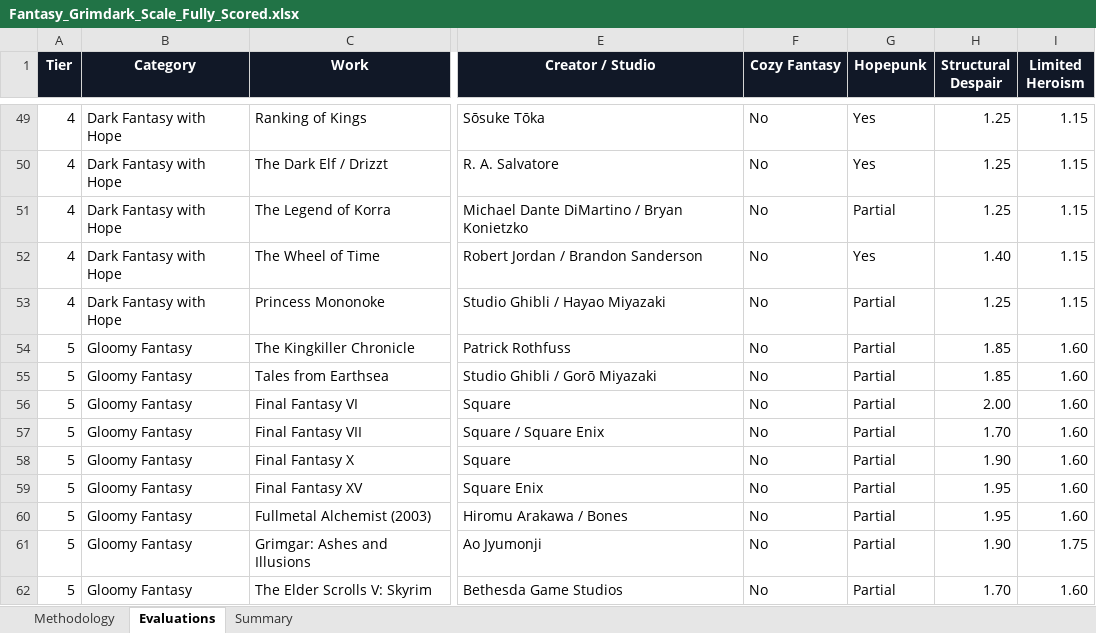
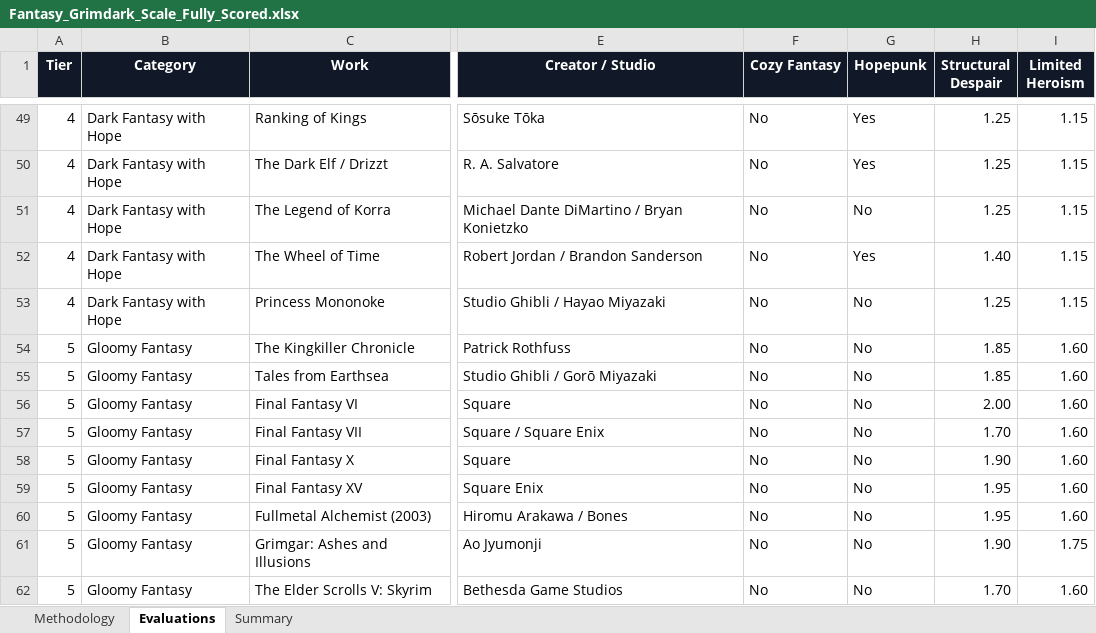
Before and after one commit to refo44/fantasy-darkness-scale, an Excel workbook: Fantasy_Grimdark_Scale_Fully_Scored.xlsx, sheet Evaluations, drawn as a sheet; only a part is shown, gaps mark what is left out; values as stored, in another font and other column widths than the file's, no borders; conditional formats and table styles not drawn; the diff covers the shown part only; the diff names each change by its address in the sheet, - before the commit and + after, or states it on an @@ line.

Commit message:
Normalize Cozy Fantasy / Hopepunk columns to strict Yes/No
Found 35 cells using an older "Partial"/"Rare" tagging scheme.
Per instruction, anything that isn't an explicit Yes is now No.

```diff
--- a/Fantasy_Grimdark_Scale_Fully_Scored.xlsx (sheet Evaluations)
+++ b/Fantasy_Grimdark_Scale_Fully_Scored.xlsx (sheet Evaluations)
-G51 (Hopepunk): Partial
+G51 (Hopepunk): No
-G53:G62 (Hopepunk): Partial
+G53:G62 (Hopepunk): No
```
Also changed, not shown: 24 edited cells elsewhere in this sheet, charts or pictures.
